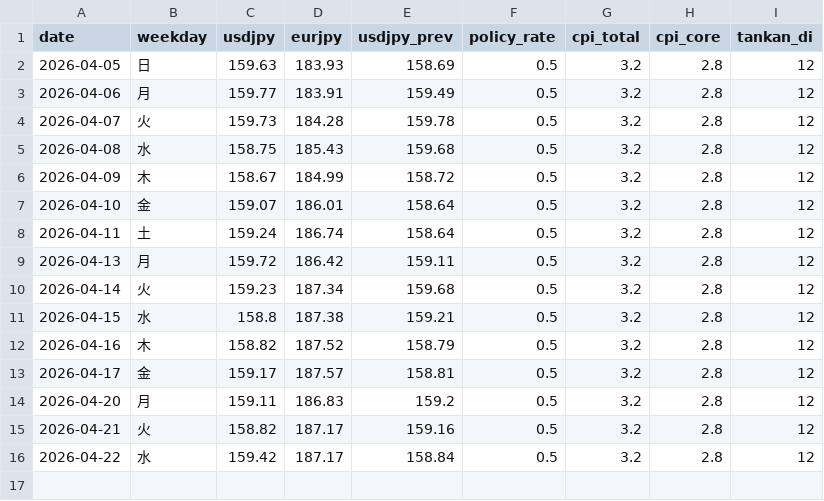
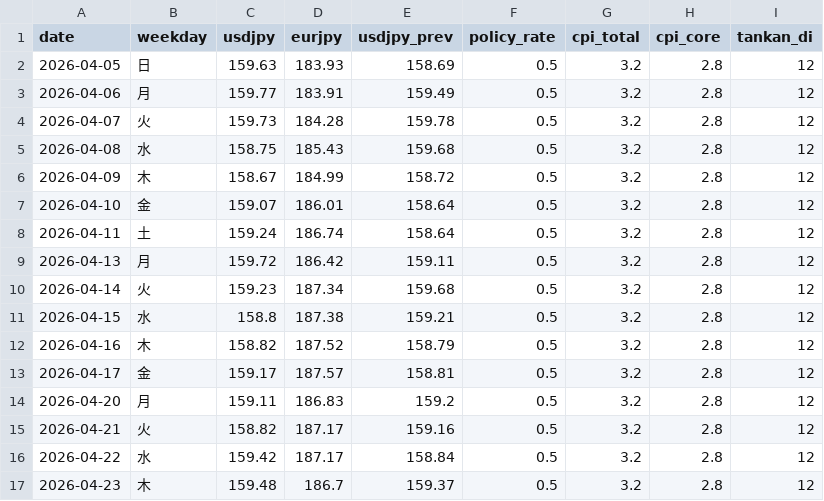
Before and after one commit to koshiro-y-0/n225-bot, a CSV file: data/daily_indicators.csv, drawn as a sheet.

```diff
--- a/data/daily_indicators.csv
+++ b/data/daily_indicators.csv
@@ -16 +16,2 @@ date,weekday,usdjpy,eurjpy,usdjpy_prev,policy_rate,cpi_total,cpi_core,tankan_di
 2026-04-22,水,159.42,187.17,158.84,0.5,3.2,2.8,12
+2026-04-23,木,159.48,186.7,159.37,0.5,3.2,2.8,12
```
